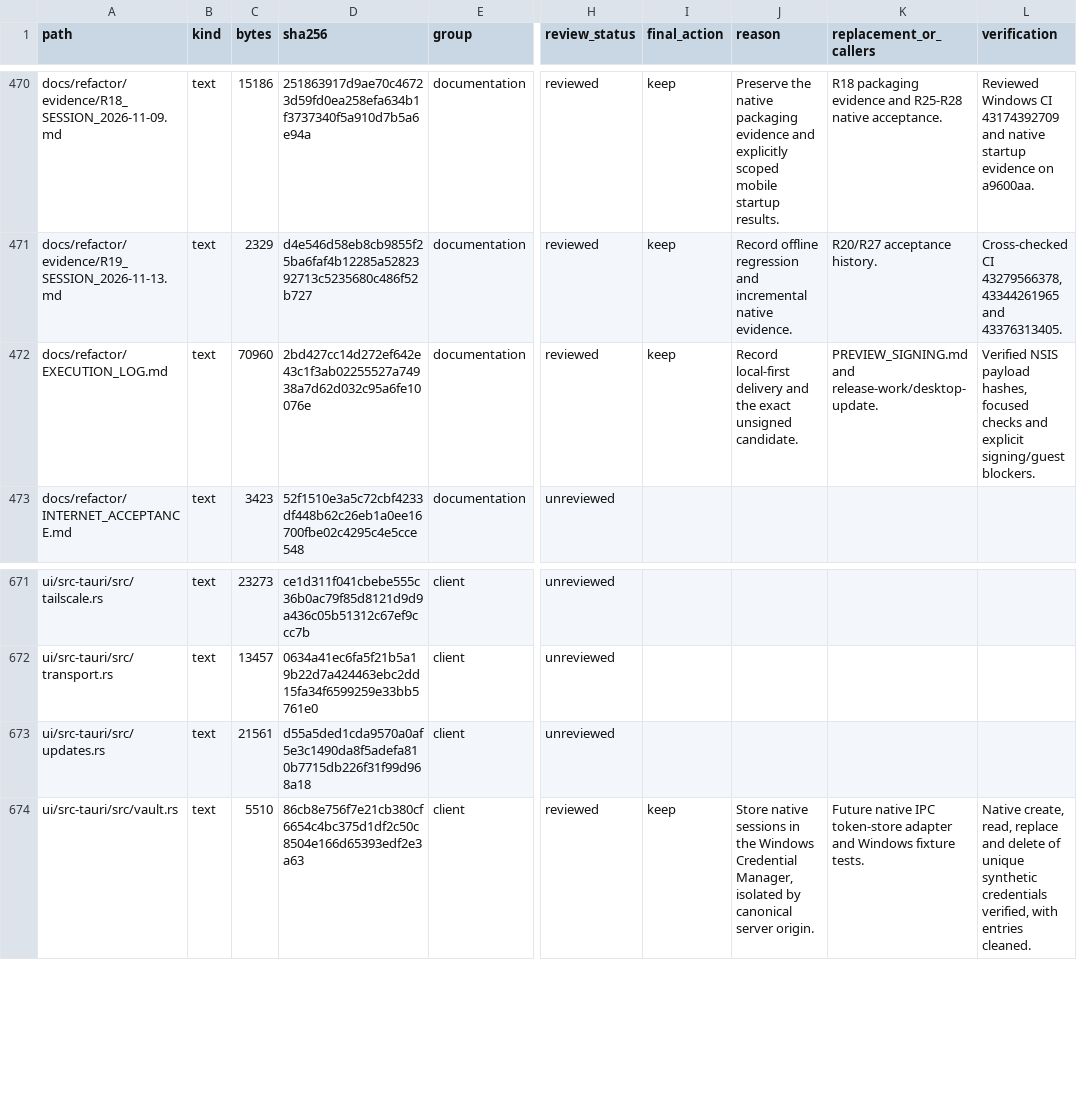
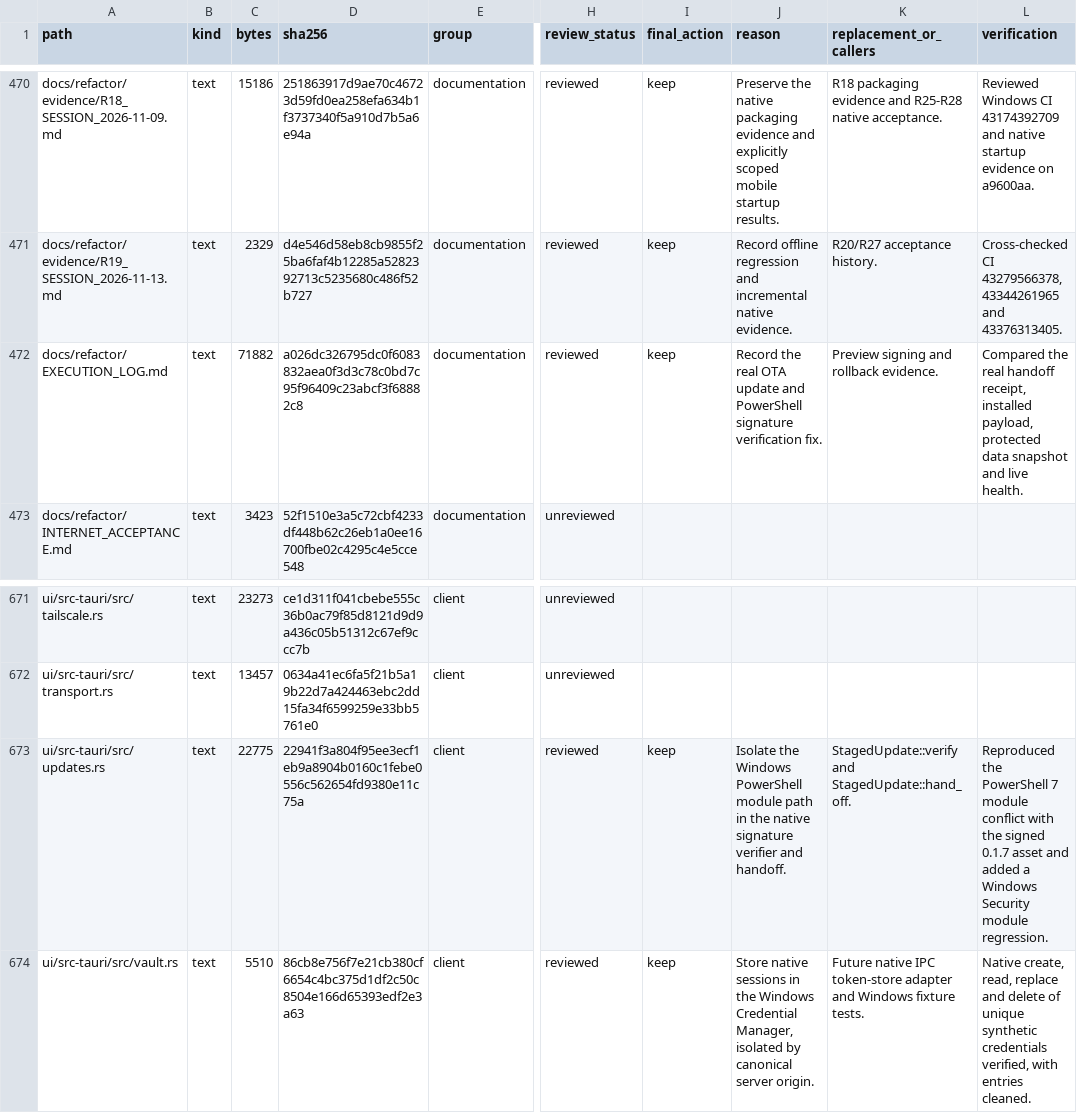
Before and after one commit to phamhuubinh/infrastructure-agent, a CSV file: docs/refactor/audit/FILE_REVIEW.csv, drawn as a sheet; only a part is shown, gaps mark what is left out; the diff names each change by its address in the sheet, - before the commit and + after, or states it on an @@ line.

```diff
--- a/docs/refactor/audit/FILE_REVIEW.csv
+++ b/docs/refactor/audit/FILE_REVIEW.csv
-C472 (bytes): 70960
+C472 (bytes): 71882
-D472 (sha256): 2bd427cc14d272ef642e43c1f3ab02255527a74938a7d62d032c95a6fe10076e
+D472 (sha256): a026dc326795dc0f6083832aea0f3d3c78c0bd7c95f96409c23abcf3f68882c8
-J472 (reason): Record local-first delivery and the exact unsigned candidate.
+J472 (reason): Record the real OTA update and PowerShell signature verification fix.
-K472 (replacement_or_callers): PREVIEW_SIGNING.md and release-work/desktop-update.
+K472 (replacement_or_callers): Preview signing and rollback evidence.
-L472 (verification): Verified NSIS payload hashes, focused checks and explicit signing/guest blockers.
+L472 (verification): Compared the real handoff receipt, installed payload, protected data snapshot and live health.
-C673 (bytes): 21561
+C673 (bytes): 22775
-D673 (sha256): d55a5ded1cda9570a0af5e3c1490da8f5adefa810b7715db226f31f99d968a18
+D673 (sha256): 22941f3a804f95ee3ecf1eb9a8904b0160c1febe0556c562654fd9380e11c75a
-H673 (review_status): unreviewed
+H673 (review_status): reviewed
-I673 (final_action): (empty)
+I673 (final_action): keep
-J673 (reason): (empty)
+J673 (reason): Isolate the Windows PowerShell module path in the native signature verifier and handoff.
-K673 (replacement_or_callers): (empty)
+K673 (replacement_or_callers): StagedUpdate::verify and StagedUpdate::hand_off.
-L673 (verification): (empty)
+L673 (verification): Reproduced the PowerShell 7 module conflict with the signed 0.1.7 asset and added a Windows Security module regression.
```
Also changed, not shown: 4 other files.
